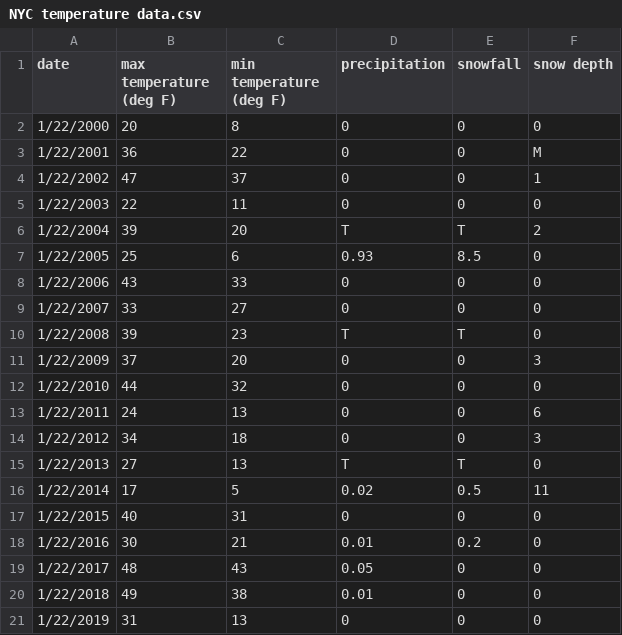
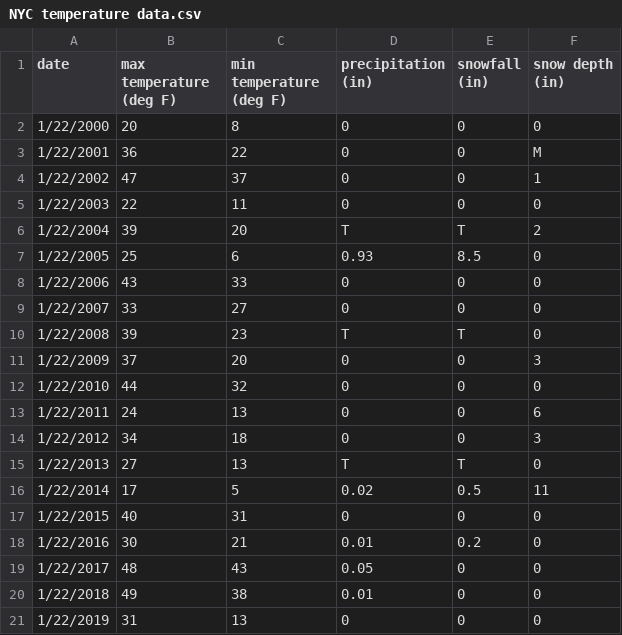
Before and after one commit to eb562/Lab, a CSV file: NYC temperature data.csv, drawn as a sheet.

Commit message:
Update NYC temperature data.csv

```diff
--- a/NYC temperature data.csv
+++ b/NYC temperature data.csv
@@ -1,2 +1,2 @@
-date,max temperature (deg F),min temperature (deg F),precipitation,snowfall,snow depth
+date,max temperature (deg F),min temperature (deg F),precipitation (in),snowfall (in),snow depth (in)
 1/22/2000,20,8,0,0,0
```
